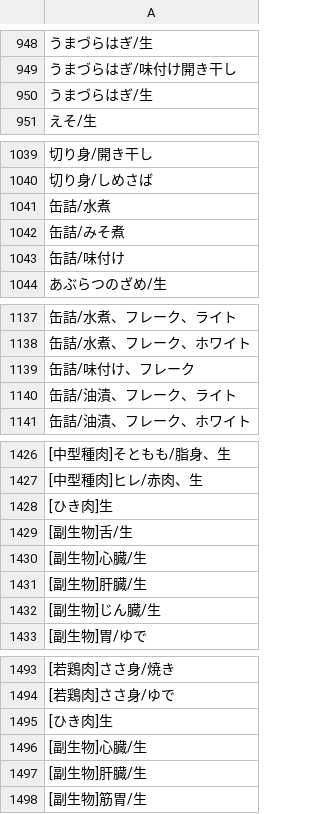
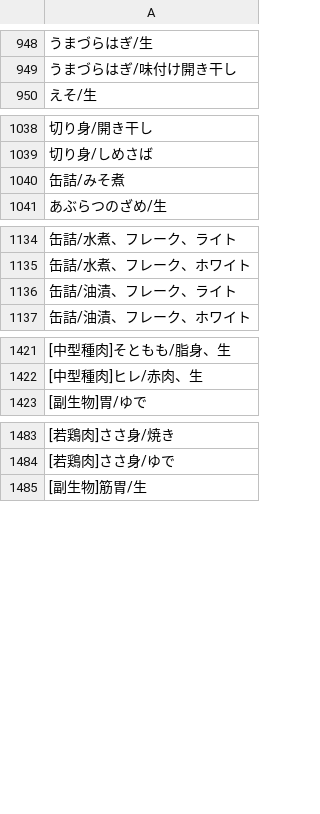
Before and after one commit to suiyujin/spajam-api, a CSV file: db/seed/foodstuffs.csv, drawn as a sheet; only a part is shown, gaps mark what is left out; the diff covers the shown part only.

Commit message:
add foodstuffs seed csv

```diff
--- a/db/seed/foodstuffs.csv
+++ b/db/seed/foodstuffs.csv
@@ -949,3 +949,2 @@
 うまづらはぎ/味付け開き干し
-うまづらはぎ/生
 えそ/生
@@ -1040,5 +1039,3 @@
 切り身/しめさば
-缶詰/水煮
 缶詰/みそ煮
-缶詰/味付け
 あぶらつのざめ/生
@@ -1138,3 +1135,2 @@
 缶詰/水煮、フレーク、ホワイト
-缶詰/味付け、フレーク
 缶詰/油漬、フレーク、ライト
@@ -1427,7 +1422,2 @@
 [中型種肉]ヒレ/赤肉、生
-[ひき肉]生
-[副生物]舌/生
-[副生物]心臓/生
-[副生物]肝臓/生
-[副生物]じん臓/生
 [副生物]胃/ゆで
@@ -1494,5 +1484,2 @@
 [若鶏肉]ささ身/ゆで
-[ひき肉]生
-[副生物]心臓/生
-[副生物]肝臓/生
 [副生物]筋胃/生
```
Also changed, not shown: 1 removed row elsewhere in this file, 1 other file.
